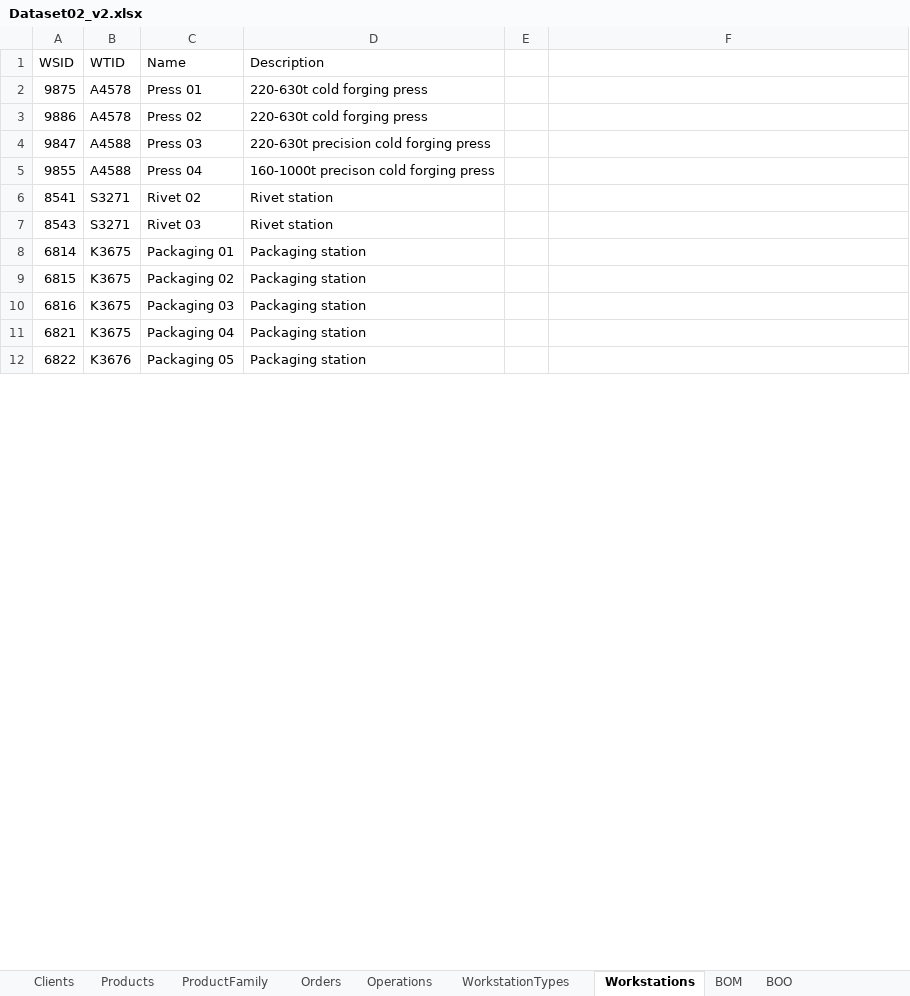
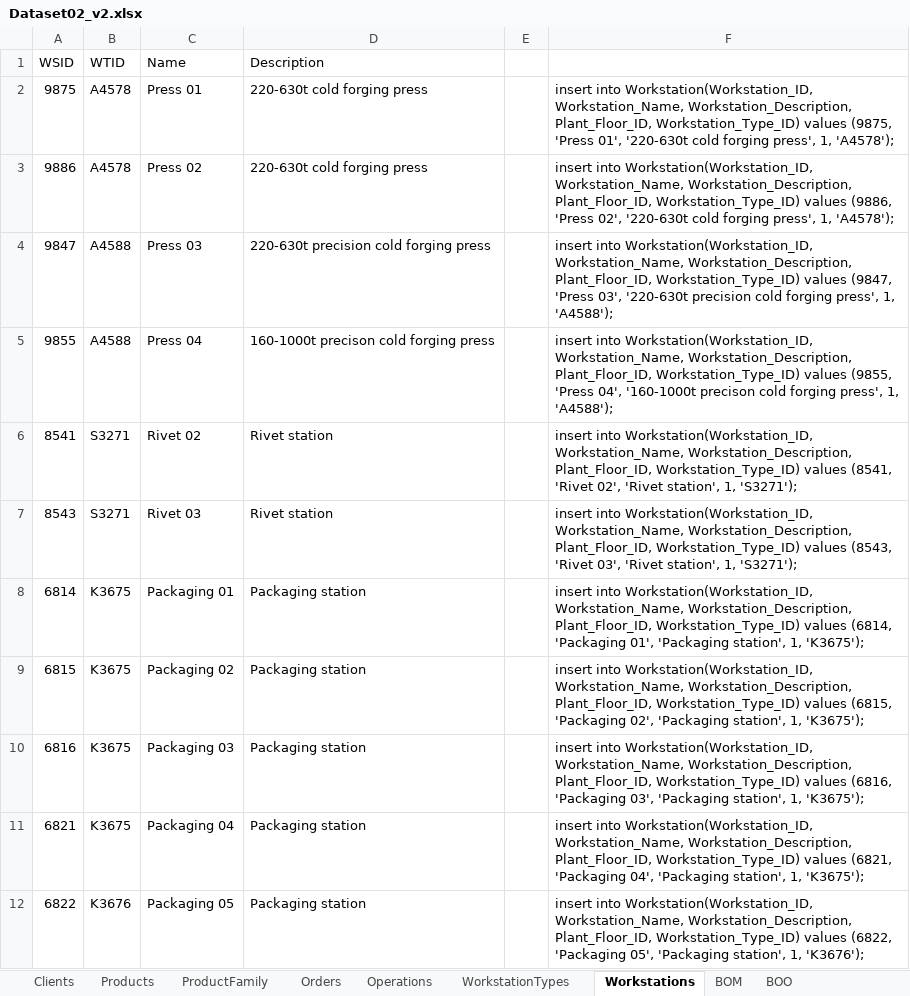
Before and after one commit to DiogoMMP/industrial-production-management_y2_2024, an Excel workbook: plantFloorManager/SQL_Database/Dataset02_v2.xlsx, sheet Workstations, drawn as a sheet; only a part is shown; values as stored, in another font and other column widths than the file's, no borders; the diff covers the shown part only; the diff names each change by its address in the sheet, - before the commit and + after, or states it on an @@ line.

```diff
--- a/plantFloorManager/SQL_Database/Dataset02_v2.xlsx (sheet Workstations)
+++ b/plantFloorManager/SQL_Database/Dataset02_v2.xlsx (sheet Workstations)
-F2: (empty)
+F2: insert into Workstation(Workstation_ID, Workstation_Name, Workstation_Description, Plant_Floor_ID, Workstation_Type_ID) values (9875, 'Press 01', '220-630t cold forging press', 1, 'A4578');
-F3: (empty)
+F3: insert into Workstation(Workstation_ID, Workstation_Name, Workstation_Description, Plant_Floor_ID, Workstation_Type_ID) values (9886, 'Press 02', '220-630t cold forging press', 1, 'A4578');
-F4: (empty)
+F4: insert into Workstation(Workstation_ID, Workstation_Name, Workstation_Description, Plant_Floor_ID, Workstation_Type_ID) values (9847, 'Press 03', '220-630t precision cold forging press', 1, 'A4588');
-F5: (empty)
+F5: insert into Workstation(Workstation_ID, Workstation_Name, Workstation_Description, Plant_Floor_ID, Workstation_Type_ID) values (9855, 'Press 04', '160-1000t precison cold forging press', 1, 'A4588');
-F6: (empty)
+F6: insert into Workstation(Workstation_ID, Workstation_Name, Workstation_Description, Plant_Floor_ID, Workstation_Type_ID) values (8541, 'Rivet 02', 'Rivet station', 1, 'S3271');
-F7: (empty)
+F7: insert into Workstation(Workstation_ID, Workstation_Name, Workstation_Description, Plant_Floor_ID, Workstation_Type_ID) values (8543, 'Rivet 03', 'Rivet station', 1, 'S3271');
-F8: (empty)
+F8: insert into Workstation(Workstation_ID, Workstation_Name, Workstation_Description, Plant_Floor_ID, Workstation_Type_ID) values (6814, 'Packaging 01', 'Packaging station', 1, 'K3675');
-F9: (empty)
+F9: insert into Workstation(Workstation_ID, Workstation_Name, Workstation_Description, Plant_Floor_ID, Workstation_Type_ID) values (6815, 'Packaging 02', 'Packaging station', 1, 'K3675');
-F10: (empty)
+F10: insert into Workstation(Workstation_ID, Workstation_Name, Workstation_Description, Plant_Floor_ID, Workstation_Type_ID) values (6816, 'Packaging 03', 'Packaging station', 1, 'K3675');
-F11: (empty)
+F11: insert into Workstation(Workstation_ID, Workstation_Name, Workstation_Description, Plant_Floor_ID, Workstation_Type_ID) values (6821, 'Packaging 04', 'Packaging station', 1, 'K3675');
-F12: (empty)
+F12: insert into Workstation(Workstation_ID, Workstation_Name, Workstation_Description, Plant_Floor_ID, Workstation_Type_ID) values (6822, 'Packaging 05', 'Packaging station', 1, 'K3676');
```
Also changed, not shown: 10 edited cells elsewhere in this sheet, sheet Products, sheet WorkstationTypes, sheet Clients, sheet ProductFamily, plantFloorManager/SQL_Database/Dataset02_v1.xlsx, 2 other files.
